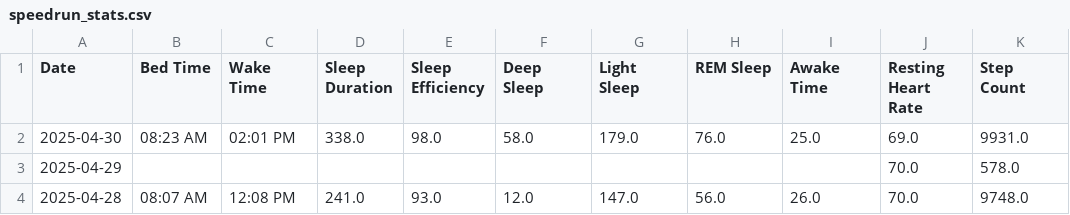
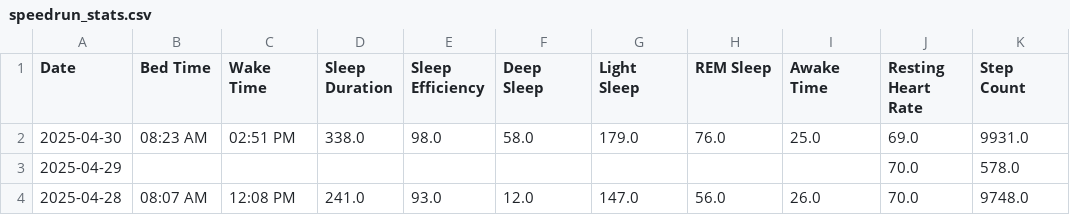
Before and after one commit to TeeLee987/gamingdays, a CSV file: speedrun_stats.csv, drawn as a sheet; only a part is shown.

Commit message:
Update Fitbit data

```diff
--- a/speedrun_stats.csv
+++ b/speedrun_stats.csv
@@ -1,3 +1,3 @@
 Date,Bed Time,Wake Time,Sleep Duration,Sleep Efficiency,Deep Sleep,Light Sleep,REM Sleep,Awake Time,Resting Heart Rate,Step Count
-2025-04-30,08:23 AM,02:01 PM,338.0,98.0,58.0,179.0,76.0,25.0,69.0,9931.0
+2025-04-30,08:23 AM,02:51 PM,338.0,98.0,58.0,179.0,76.0,25.0,69.0,9931.0
 2025-04-29,,,,,,,,,70.0,578.0
```
